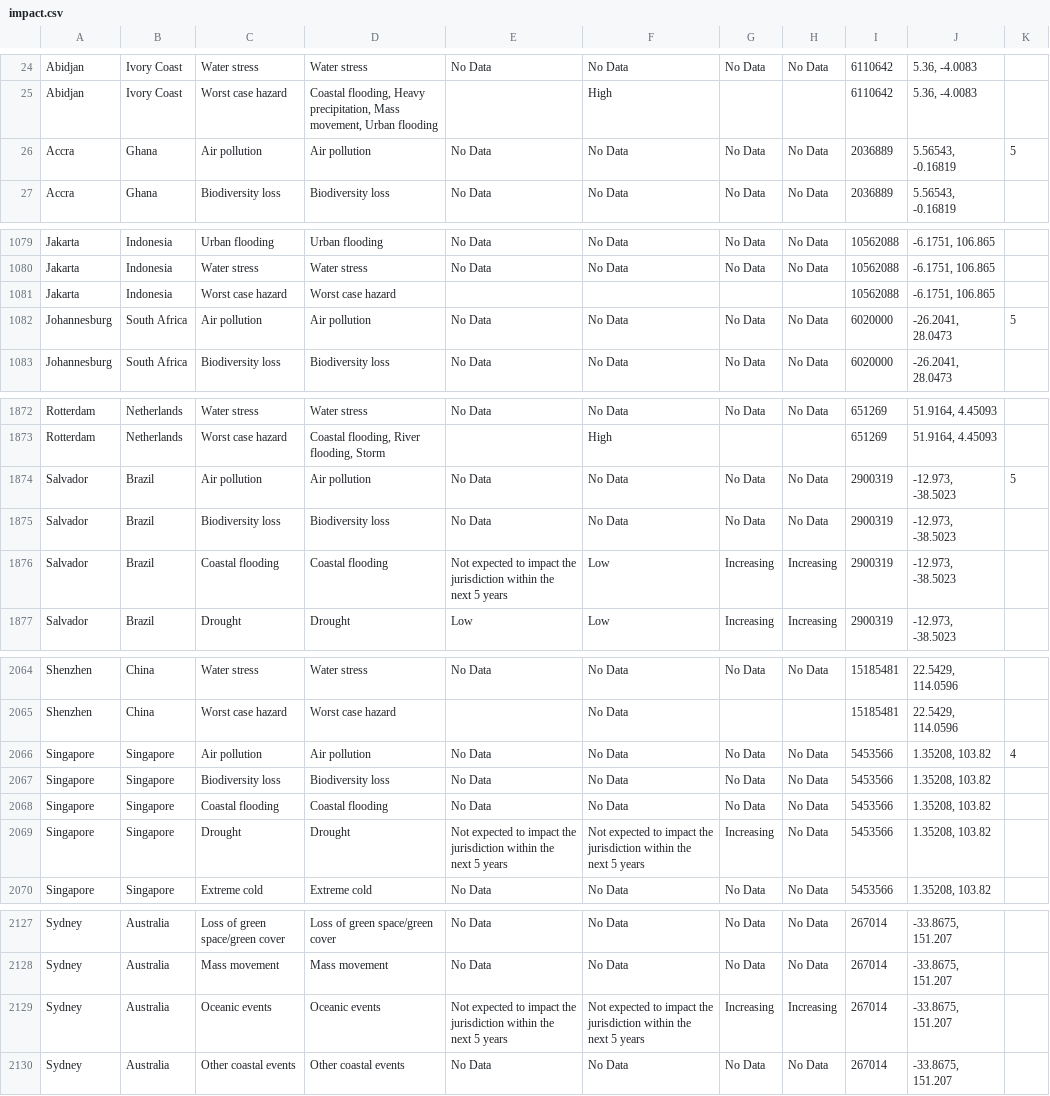
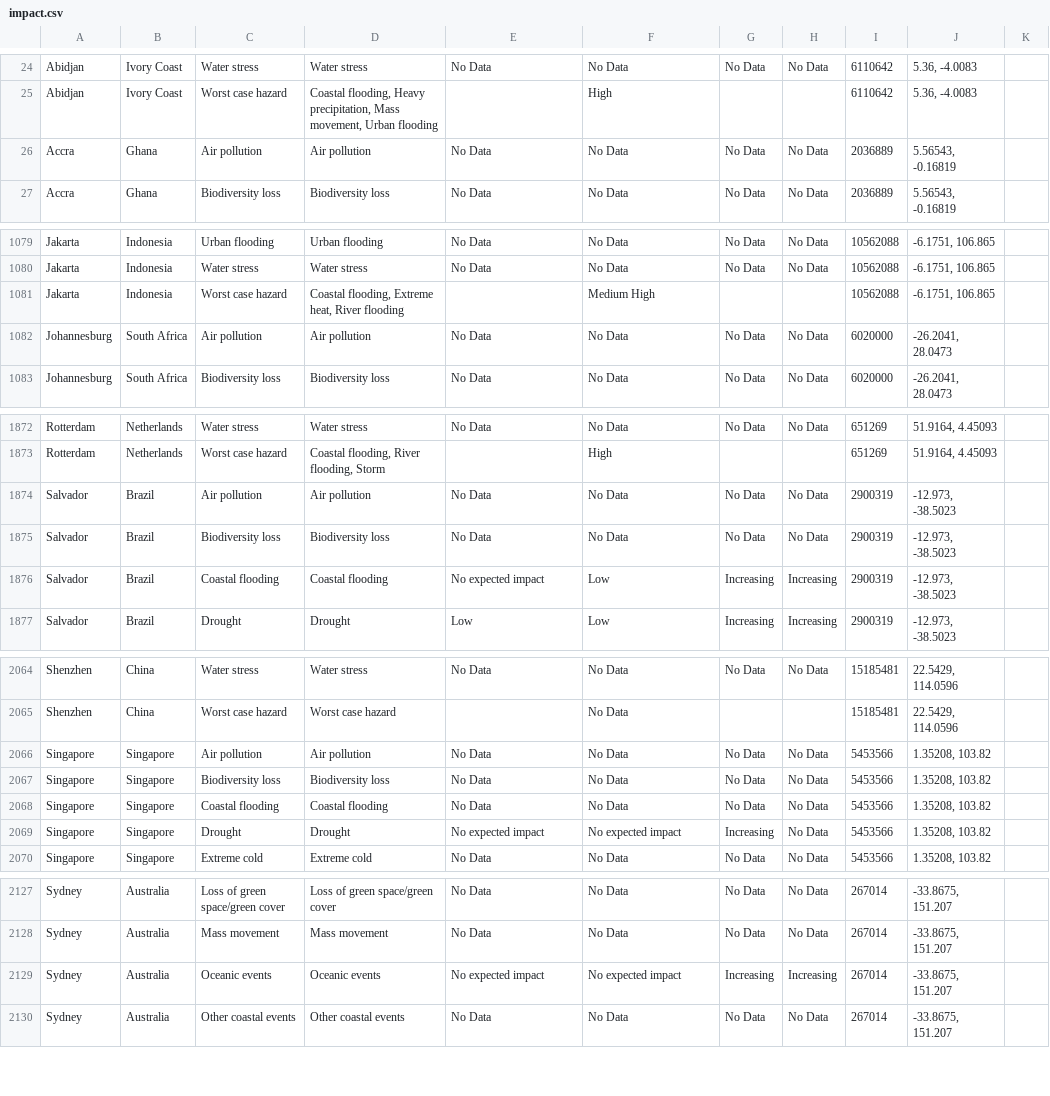
Before and after one commit to ahui21/alwinhui, a CSV file: CS448-Final-Project/impact.csv, drawn as a sheet; only a part is shown, gaps mark what is left out; the diff covers the shown part only.

```diff
--- a/CS448-Final-Project/impact.csv
+++ b/CS448-Final-Project/impact.csv
@@ -25,3 +25,3 @@ Abidjan,Ivory Coast,Water stress,Water stress,No Data,No Data,No Data,No Data,61
 Abidjan,Ivory Coast,Worst case hazard,"Coastal flooding, Heavy precipitation, Mass movement, Urban flooding",,High,,,6110642,"5.36, -4.0083 ",
-Accra,Ghana,Air pollution,Air pollution,No Data,No Data,No Data,No Data,2036889,"5.56543, -0.16819 ",5
+Accra,Ghana,Air pollution,Air pollution,No Data,No Data,No Data,No Data,2036889,"5.56543, -0.16819 ",
 Accra,Ghana,Biodiversity loss,Biodiversity loss,No Data,No Data,No Data,No Data,2036889,"5.56543, -0.16819 ",
@@ -1080,4 +1080,4 @@ Jakarta,Indonesia,Urban flooding,Urban flooding,No Data,No Data,No Data,No Data,
 Jakarta,Indonesia,Water stress,Water stress,No Data,No Data,No Data,No Data,10562088,"-6.1751, 106.865 ",
-Jakarta,Indonesia,Worst case hazard,Worst case hazard,,,,,10562088,"-6.1751, 106.865 ",
-Johannesburg,South Africa,Air pollution,Air pollution,No Data,No Data,No Data,No Data,6020000,"-26.2041, 28.0473 ",5
+Jakarta,Indonesia,Worst case hazard,"Coastal flooding, Extreme heat, River flooding",,Medium High,,,10562088,"-6.1751, 106.865 ",
+Johannesburg,South Africa,Air pollution,Air pollution,No Data,No Data,No Data,No Data,6020000,"-26.2041, 28.0473 ",
 Johannesburg,South Africa,Biodiversity loss,Biodiversity loss,No Data,No Data,No Data,No Data,6020000,"-26.2041, 28.0473 ",
@@ -1873,5 +1873,5 @@ Rotterdam,Netherlands,Water stress,Water stress,No Data,No Data,No Data,No Data,
 Rotterdam,Netherlands,Worst case hazard,"Coastal flooding, River flooding, Storm",,High,,,651269,"51.9164, 4.45093 ",
-Salvador,Brazil,Air pollution,Air pollution,No Data,No Data,No Data,No Data,2900319,"-12.973, -38.5023 ",5
+Salvador,Brazil,Air pollution,Air pollution,No Data,No Data,No Data,No Data,2900319,"-12.973, -38.5023 ",
 Salvador,Brazil,Biodiversity loss,Biodiversity loss,No Data,No Data,No Data,No Data,2900319,"-12.973, -38.5023 ",
-Salvador,Brazil,Coastal flooding,Coastal flooding,Not expected to impact the jurisdiction within the next 5 years,Low,Increasing,Increasing,2900319,"-12.973, -38.5023 ",
+Salvador,Brazil,Coastal flooding,Coastal flooding,No expected impact,Low,Increasing,Increasing,2900319,"-12.973, -38.5023 ",
 Salvador,Brazil,Drought,Drought,Low,Low,Increasing,Increasing,2900319,"-12.973, -38.5023 ",
@@ -2065,6 +2065,6 @@ Shenzhen,China,Water stress,Water stress,No Data,No Data,No Data,No Data,1518548
 Shenzhen,China,Worst case hazard,Worst case hazard,,No Data,,,15185481,"22.5429, 114.0596",
-Singapore,Singapore,Air pollution,Air pollution,No Data,No Data,No Data,No Data,5453566,"1.35208, 103.82 ",4
+Singapore,Singapore,Air pollution,Air pollution,No Data,No Data,No Data,No Data,5453566,"1.35208, 103.82 ",
 Singapore,Singapore,Biodiversity loss,Biodiversity loss,No Data,No Data,No Data,No Data,5453566,"1.35208, 103.82 ",
 Singapore,Singapore,Coastal flooding,Coastal flooding,No Data,No Data,No Data,No Data,5453566,"1.35208, 103.82 ",
-Singapore,Singapore,Drought,Drought,Not expected to impact the jurisdiction within the next 5 years,Not expected to impact the jurisdiction within the next 5 years,Increasing,No Data,5453566,"1.35208, 103.82 ",
+Singapore,Singapore,Drought,Drought,No expected impact,No expected impact,Increasing,No Data,5453566,"1.35208, 103.82 ",
 Singapore,Singapore,Extreme cold,Extreme cold,No Data,No Data,No Data,No Data,5453566,"1.35208, 103.82 ",
@@ -2128,3 +2128,3 @@ Sydney,Australia,Loss of green space/green cover,Loss of green space/green cover
 Sydney,Australia,Mass movement,Mass movement,No Data,No Data,No Data,No Data,267014,"-33.8675, 151.207 ",
-Sydney,Australia,Oceanic events,Oceanic events,Not expected to impact the jurisdiction within the next 5 years,Not expected to impact the jurisdiction within the next 5 years,Increasing,Increasing,267014,"-33.8675, 151.207 ",
+Sydney,Australia,Oceanic events,Oceanic events,No expected impact,No expected impact,Increasing,Increasing,267014,"-33.8675, 151.207 ",
 Sydney,Australia,Other coastal events,Other coastal events,No Data,No Data,No Data,No Data,267014,"-33.8675, 151.207 ",
```
Also changed, not shown: 111 edited cells elsewhere in this file, 2 other files.
